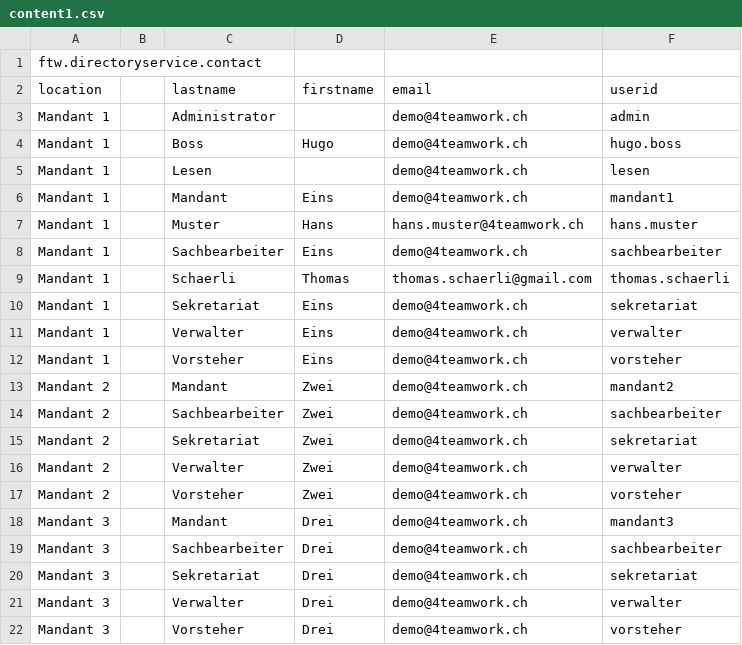
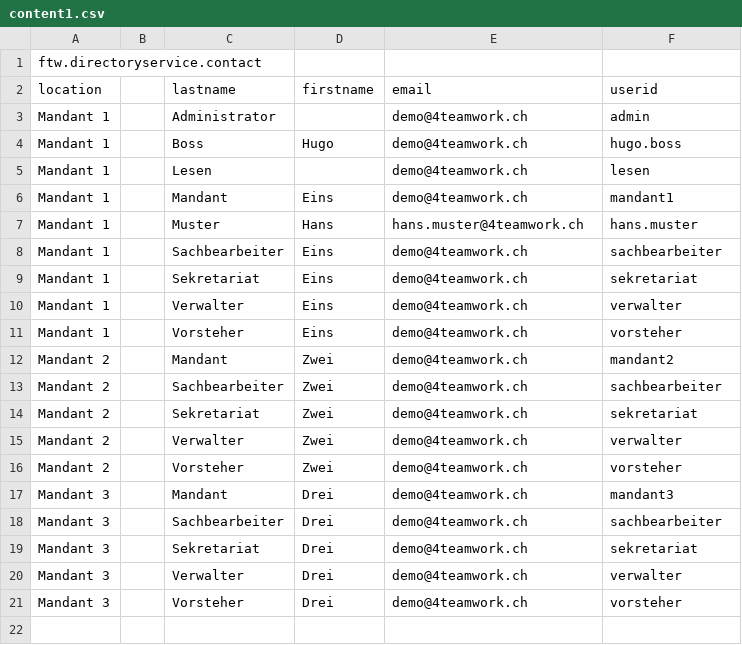
Before and after one commit to 4teamwork/opengever.core, a CSV file: opengever/examplecontent/profiles/minor-ogds-users-groups/content1.csv, drawn as a sheet.

```diff
--- a/opengever/examplecontent/profiles/minor-ogds-users-groups/content1.csv
+++ b/opengever/examplecontent/profiles/minor-ogds-users-groups/content1.csv
@@ -8,3 +8,2 @@
 "Mandant 1";;"Sachbearbeiter";"Eins";"demo@4teamwork.ch";"sachbearbeiter"
-"Mandant 1";;"Schaerli";"Thomas";"thomas.schaerli@gmail.com";"thomas.schaerli"
 "Mandant 1";;"Sekretariat";"Eins";"demo@4teamwork.ch";"sekretariat"
```
Also changed, not shown: opengever/examplecontent/profiles/minor-pas-users-groups/users.csv, 1 other file.
